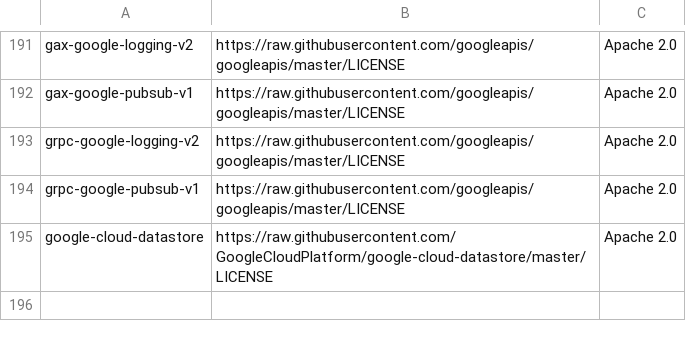
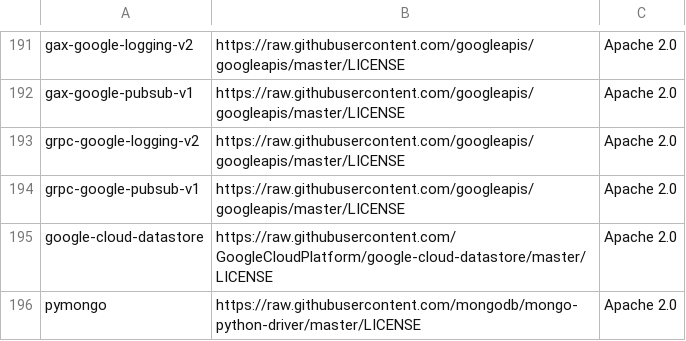
Before and after one commit to yzhaozh/pipelines, a CSV file: components/third_party_licenses.csv, drawn as a sheet; only a part is shown, gaps mark what is left out; the diff names each change by its address in the sheet, - before the commit and + after, or states it on an @@ line.

Commit message:
Components - Added the pymongo license URL (#1740)
Fixes CloudBuild failures.
pymongo is installed by Apache Beam which is used by TF Transform.

```diff
--- a/components/third_party_licenses.csv
+++ b/components/third_party_licenses.csv
+row 196: pymongo | https://raw.githubusercontent.com/mongodb/mongo-python-driver/master/LICENSE | Apache 2.0
```
